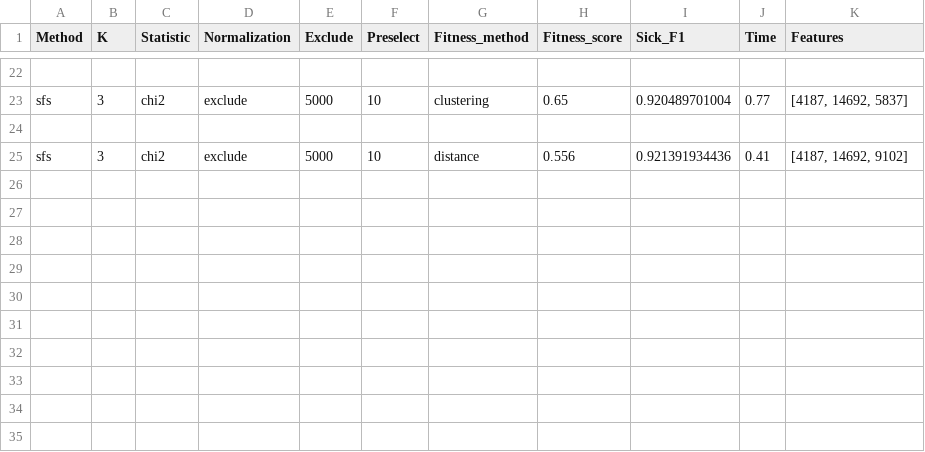
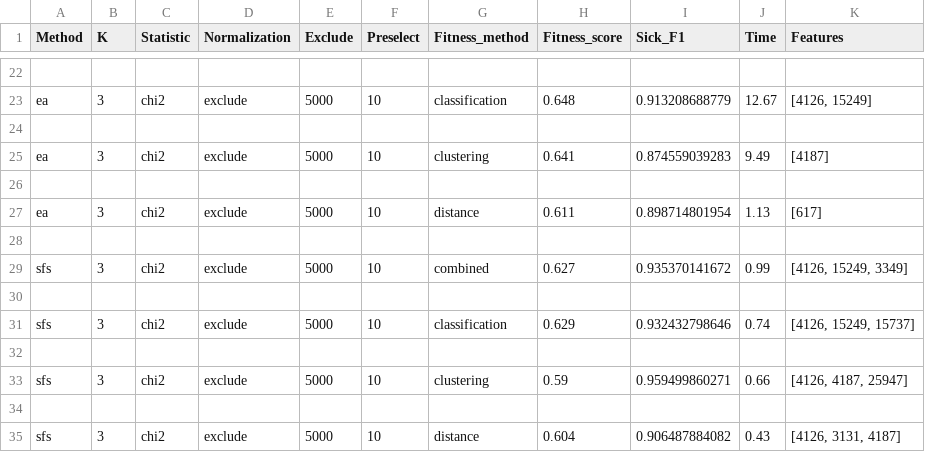
Before and after one commit to Michael-Janke/mphp, a CSV file: grid_table.csv, drawn as a sheet; only a part is shown, gaps mark what is left out; addresses are those after the commit; the diff covers the shown part only; the diff names each change by its address in the sheet, - before the commit and + after, or states it on an @@ line.

```diff
--- a/grid_table.csv
+++ b/grid_table.csv
-A23 (Method): sfs
+A23 (Method): ea
-G23 (Fitness_method): clustering
+G23 (Fitness_method): classification
-H23 (Fitness_score): 0.65
+H23 (Fitness_score): 0.648
-I23 (Sick_F1): 0.920489701004
+I23 (Sick_F1): 0.913208688779
-J23 (Time): 0.77
+J23 (Time): 12.67
-K23 (Features): [4187, 14692, 5837]
+K23 (Features): [4126, 15249]
+row 25: ea | 3 | chi2 | exclude | 5000 | 10 | clustering | 0.641 | 0.874559039283 | 9.49 | [4187]
+row 26: (empty)
+row 27: ea | 3 | chi2 | exclude | 5000 | 10 | distance | 0.611 | 0.898714801954 | 1.13 | [617]
+row 28: (empty)
+row 29: sfs | 3 | chi2 | exclude | 5000 | 10 | combined | 0.627 | 0.935370141672 | 0.99 | [4126, 15249, 3349]
+row 30: (empty)
+row 31: sfs | 3 | chi2 | exclude | 5000 | 10 | classification | 0.629 | 0.932432798646 | 0.74 | [4126, 15249, 15737]
+row 32: (empty)
+row 33: sfs | 3 | chi2 | exclude | 5000 | 10 | clustering | 0.59 | 0.959499860271 | 0.66 | [4126, 4187, 25947]
+row 34: (empty)
-H35 (Fitness_score): 0.556
+H35 (Fitness_score): 0.604
-I35 (Sick_F1): 0.921391934436
+I35 (Sick_F1): 0.906487884082
-J35 (Time): 0.41
+J35 (Time): 0.43
-K35 (Features): [4187, 14692, 9102]
+K35 (Features): [4126, 3131, 4187]
```
Also changed, not shown: 4 added rows, 4 removed rows and 28 edited cells elsewhere in this file, grid_table_2.csv, 1 other file.
